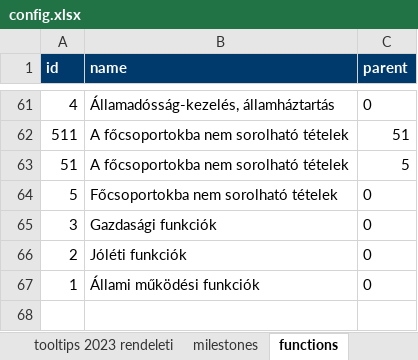
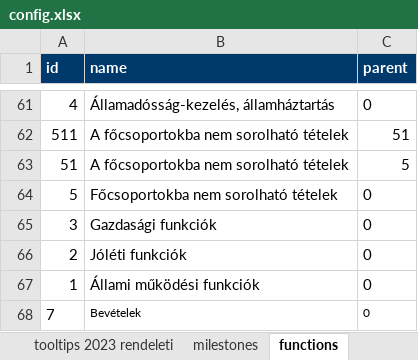
Before and after one commit to k-monitor/onkormanyzati-koltsegvetes-v2, an Excel workbook: input/config.xlsx, sheet functions, drawn as a sheet; only a part is shown, gaps mark what is left out; values as stored, in another font and other column widths than the file's, no borders; the diff names each change by its address in the sheet, - before the commit and + after, or states it on an @@ line.

```diff
--- a/input/config.xlsx (sheet functions)
+++ b/input/config.xlsx (sheet functions)
+row 68: 7 | Bevételek | 0
```
Also changed, not shown: sheet config, sheet tooltips 2023 rendeleti, input/budget.xlsx.
